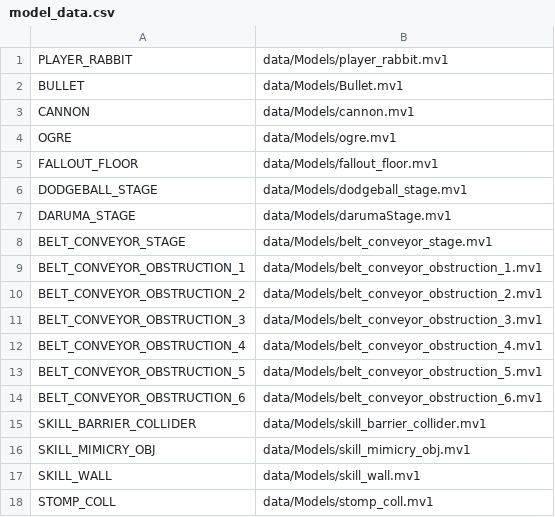
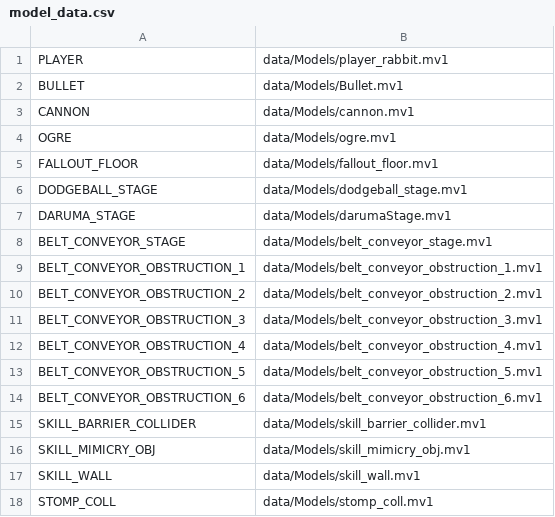
Before and after one commit to Rei815/SkillMiniBattle, a CSV file: 00_vivid2d 2.8 空のプロジェクト/00_vivid2d 2.8 空のプロジェクト/game/data/model_data.csv, drawn as a sheet.

```diff
--- a/00_vivid2d 2.8 空のプロジェクト/00_vivid2d 2.8 空のプロジェクト/game/data/model_data.csv
+++ b/00_vivid2d 2.8 空のプロジェクト/00_vivid2d 2.8 空のプロジェクト/game/data/model_data.csv
@@ -1,2 +1,2 @@
-PLAYER_RABBIT,data/Models/player_rabbit.mv1
+PLAYER,data/Models/player_rabbit.mv1
 BULLET,data/Models/Bullet.mv1
```
Also changed, not shown: 32 other files.
